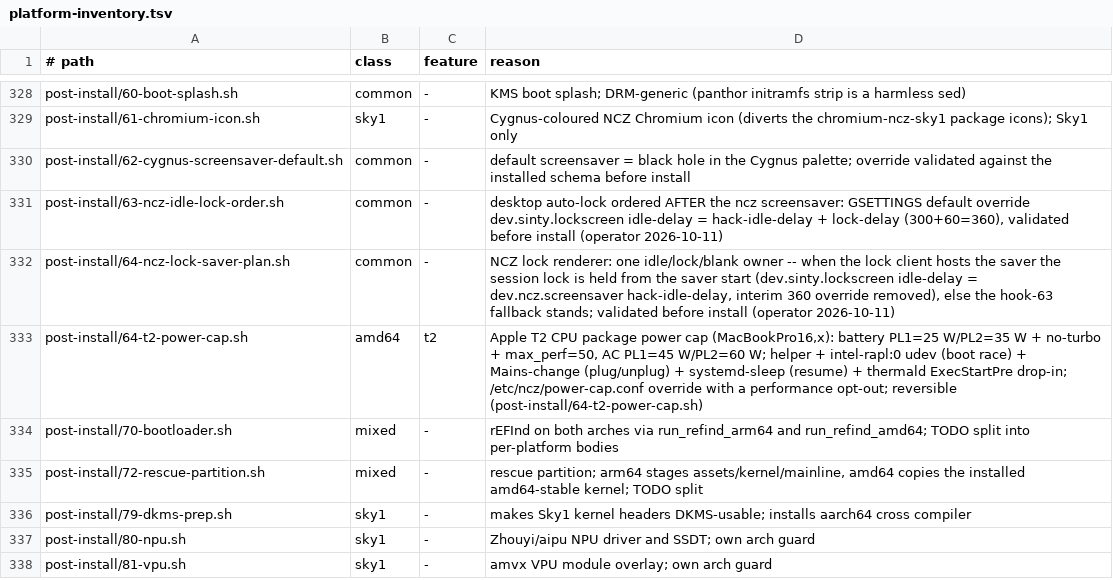
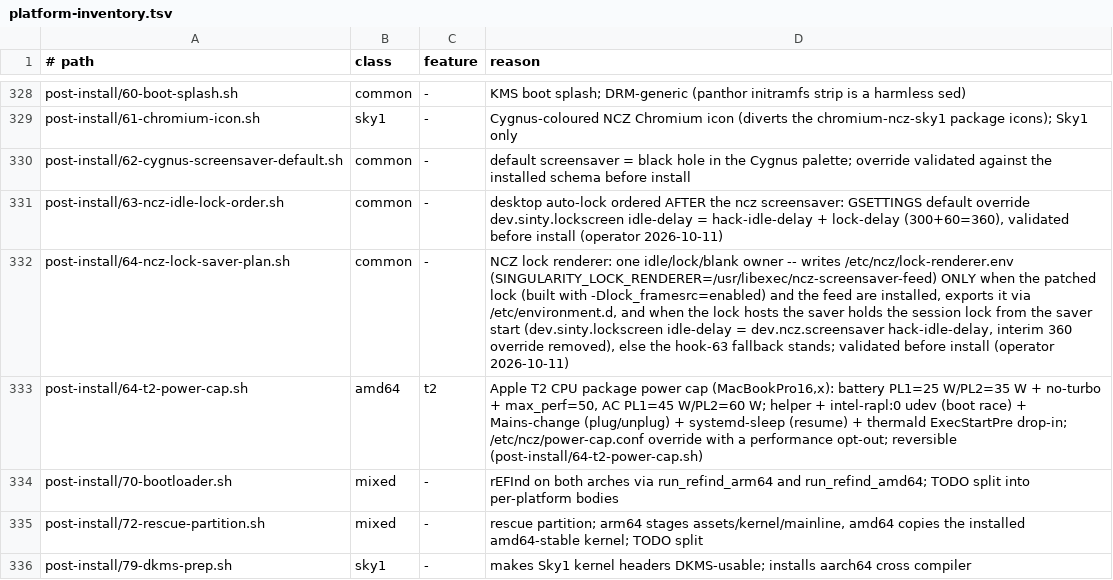
Before and after one commit to ncz-os/cix-installer, a TSV file: docs/platform-inventory.tsv, drawn as a sheet; only a part is shown, gaps mark what is left out; the shorter side is filled out with more unchanged rows.

Commit message:
screensaver: activate the lock-hosted saver only when the pieces exist
Build the session lock client with -Dsingularity-shell:lock_framesrc=enabled so
it can import saver frames from a separate renderer. Hook 64 now writes
/etc/ncz/lock-renderer.env (SINGULARITY_LOCK_RENDERER=/usr/libexec/ncz-screensaver-feed)
and exports it via /etc/environment.d ONLY when the installed lock carries the
frame-source hook and the feed is present; the session launcher sources the env
file. The installed-target gate verifies the renderer consistency when the
renderer is configured. Hook test: 21/0.

Depends on ncz-screensavers feat/saver-feed-20261011 (ncz-screensaver-feed).

```diff
--- a/docs/platform-inventory.tsv
+++ b/docs/platform-inventory.tsv
@@ -331,3 +331,3 @@ post-install/62-cygnus-screensaver-default.sh	common	-	default screensaver = bla
 post-install/63-ncz-idle-lock-order.sh	common	-	desktop auto-lock ordered AFTER the ncz screensaver: GSETTINGS default override dev.sinty.lockscreen idle-delay = hack-idle-delay + lock-delay (300+60=360), validated before install (operator 2026-10-11)
-post-install/64-ncz-lock-saver-plan.sh	common	-	NCZ lock renderer: one idle/lock/blank owner -- when the lock client hosts the saver the session lock is held from the saver start (dev.sinty.lockscreen idle-delay = dev.ncz.screensaver hack-idle-delay, interim 360 override removed), else the hook-63 fallback stands; validated before install (operator 2026-10-11)
+post-install/64-ncz-lock-saver-plan.sh	common	-	NCZ lock renderer: one idle/lock/blank owner -- writes /etc/ncz/lock-renderer.env (SINGULARITY_LOCK_RENDERER=/usr/libexec/ncz-screensaver-feed) ONLY when the patched lock (built with -Dlock_framesrc=enabled) and the feed are installed, exports it via /etc/environment.d, and when the lock hosts the saver holds the session lock from the saver start (dev.sinty.lockscreen idle-delay = dev.ncz.screensaver hack-idle-delay, interim 360 override removed), else the hook-63 fallback stands; validated before install (operator 2026-10-11)
 post-install/64-t2-power-cap.sh	amd64	t2	Apple T2 CPU package power cap (MacBookPro16,x): battery PL1=25 W/PL2=35 W + no-turbo + max_perf=50, AC PL1=45 W/PL2=60 W; helper + intel-rapl:0 udev (boot race) + Mains-change (plug/unplug) + systemd-sleep (resume) + thermald ExecStartPre drop-in; /etc/ncz/power-cap.conf override with a performance opt-out; reversible (post-install/64-t2-power-cap.sh)
```
Also changed, not shown: 5 other files.
